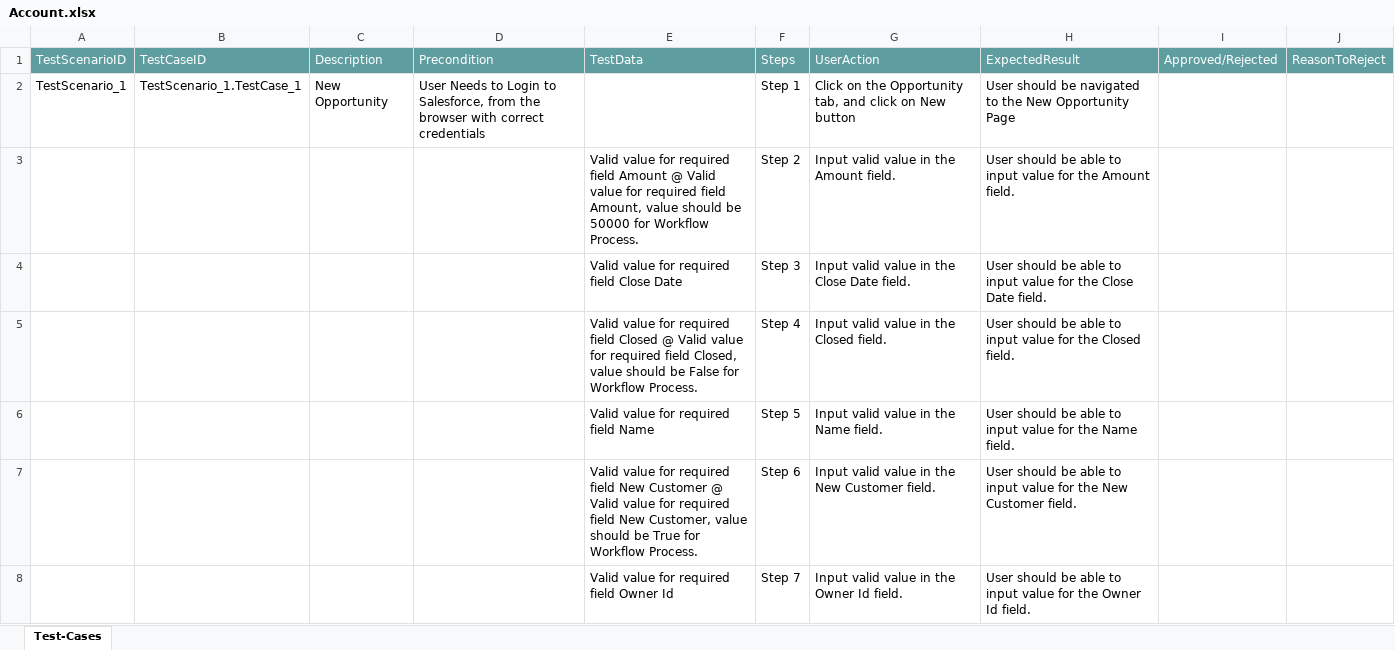
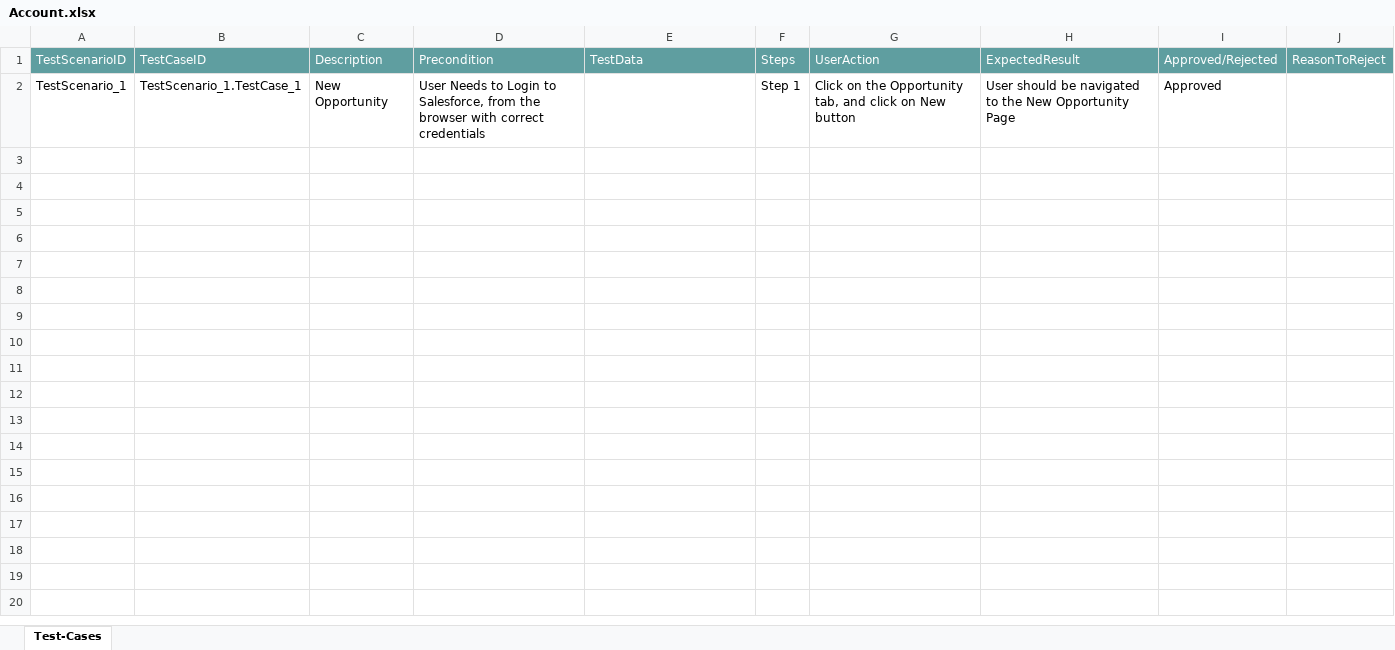
Before and after one commit to ShaikMohamedIrfan/green, an Excel workbook: Account.xlsx, sheet Test-Cases, drawn as a sheet; only a part is shown; values as stored, in another font and other column widths than the file's, no borders; table styles not drawn; the diff covers the shown part only; the diff names each change by its address in the sheet, - before the commit and + after, or states it on an @@ line.

Commit message:
Add files via upload

```diff
--- a/Account.xlsx (sheet Test-Cases)
+++ b/Account.xlsx (sheet Test-Cases)
-I2: (empty)
+I2: Approved
@@ row 3 hidden:  |  |  |  | Valid value for required field Amount @ Valid value for required field Amount, value should be 50000 for Workflow Process. | Step 2 | Input valid value in the Amount field. | User should be able to input value for the Amount field. @@
@@ row 4 hidden:  |  |  |  | Valid value for required field Close Date | Step 3 | Input valid value in the Close Date field. | User should be able to input value for the Close Date field. @@
@@ row 5 hidden:  |  |  |  | Valid value for required field Closed @ Valid value for required field Closed, value should be False for Workflow Process. | Step 4 | Input valid value in the Closed field. | User should be able to input value for the Closed field. @@
@@ row 6 hidden:  |  |  |  | Valid value for required field Name | Step 5 | Input valid value in the Name field. | User should be able to input value for the Name field. @@
@@ row 7 hidden:  |  |  |  | Valid value for required field New Customer @ Valid value for required field New Customer, value should be True for Workflow Process. | Step 6 | Input valid value in the New Customer field. | User should be able to input value for the New Customer field. @@
@@ row 8 hidden:  |  |  |  | Valid value for required field Owner Id | Step 7 | Input valid value in the Owner Id field. | User should be able to input value for the Owner Id field. @@
```
Also changed, not shown: 7 hidden or unhidden rows elsewhere in this sheet.
